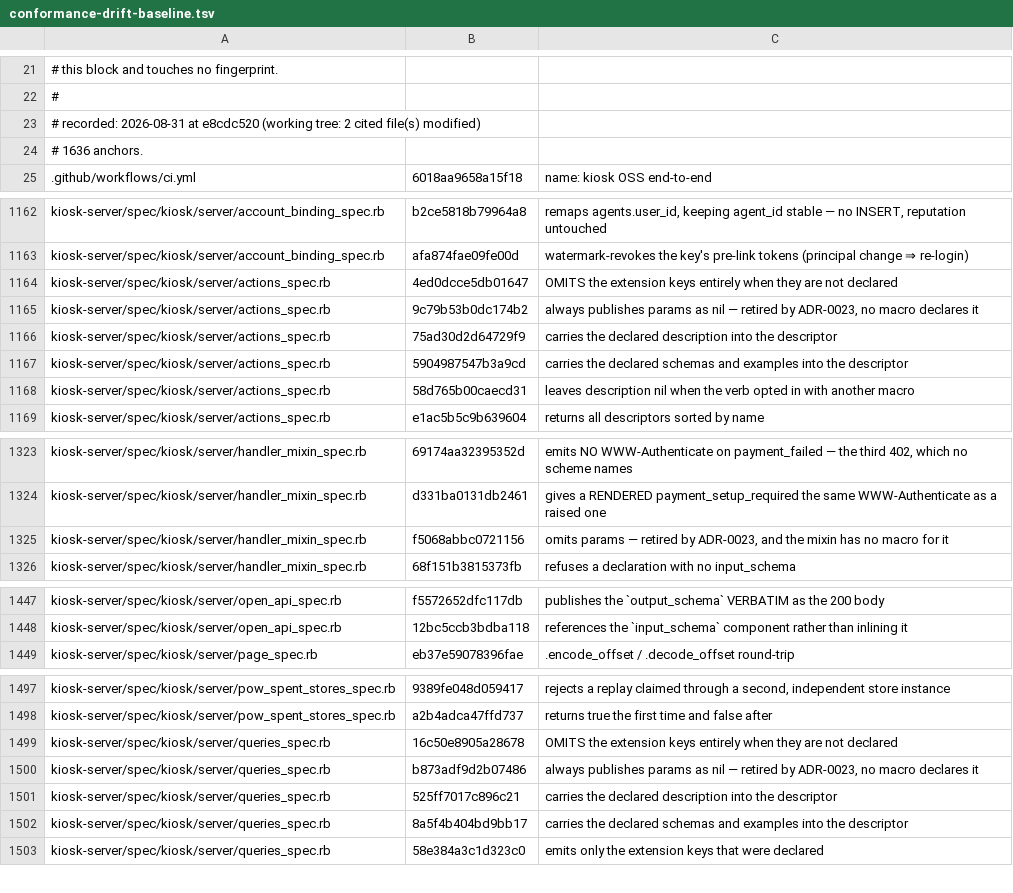
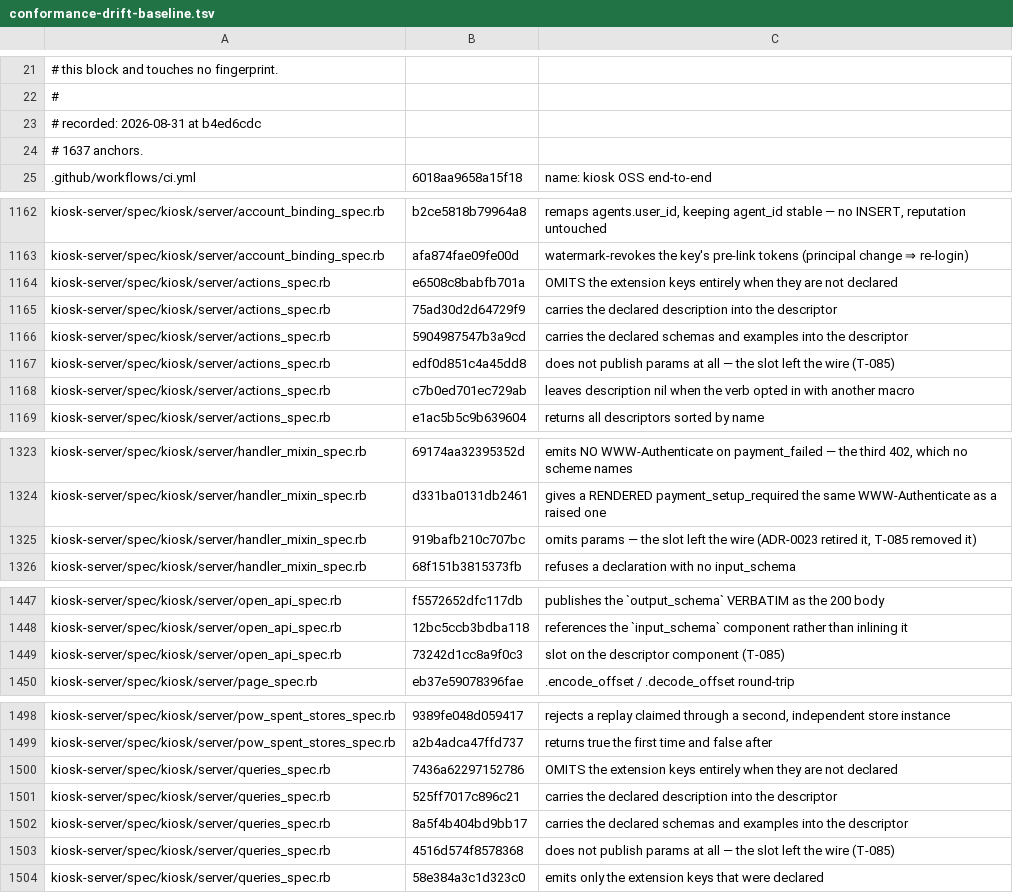
Before and after one commit to kiosk-hq/kiosk, a TSV file: spec/conformance-drift-baseline.tsv, drawn as a sheet; only a part is shown, gaps mark what is left out; the diff covers the shown part only.

```diff
--- a/spec/conformance-drift-baseline.tsv
+++ b/spec/conformance-drift-baseline.tsv
@@ -22,4 +22,4 @@
 #
-# recorded: 2026-08-31 at e8cdc520 (working tree: 2 cited file(s) modified)
-# 1636 anchors.
+# recorded: 2026-08-31 at b4ed6cdc
+# 1637 anchors.
 .github/workflows/ci.yml	6018aa9658a15f18	name: kiosk OSS end-to-end
@@ -1163,7 +1163,7 @@ kiosk-server/spec/kiosk/server/account_binding_spec.rb	b2ce5818b79964a8	remaps a
 kiosk-server/spec/kiosk/server/account_binding_spec.rb	afa874fae09fe00d	watermark-revokes the key's pre-link tokens (principal change ⇒ re-login)
-kiosk-server/spec/kiosk/server/actions_spec.rb	4ed0dcce5db01647	OMITS the extension keys entirely when they are not declared
-kiosk-server/spec/kiosk/server/actions_spec.rb	9c79b53b0dc174b2	always publishes params as nil — retired by ADR-0023, no macro declares it
+kiosk-server/spec/kiosk/server/actions_spec.rb	e6508c8babfb701a	OMITS the extension keys entirely when they are not declared
 kiosk-server/spec/kiosk/server/actions_spec.rb	75ad30d2d64729f9	carries the declared description into the descriptor
 kiosk-server/spec/kiosk/server/actions_spec.rb	5904987547b3a9cd	carries the declared schemas and examples into the descriptor
-kiosk-server/spec/kiosk/server/actions_spec.rb	58d765b00caecd31	leaves description nil when the verb opted in with another macro
+kiosk-server/spec/kiosk/server/actions_spec.rb	edf0d851c4a45dd8	does not publish params at all — the slot left the wire (T-085)
+kiosk-server/spec/kiosk/server/actions_spec.rb	c7b0ed701ec729ab	leaves description nil when the verb opted in with another macro
 kiosk-server/spec/kiosk/server/actions_spec.rb	e1ac5b5c9b639604	returns all descriptors sorted by name
@@ -1324,3 +1324,3 @@ kiosk-server/spec/kiosk/server/handler_mixin_spec.rb	69174aa32395352d	emits NO W
 kiosk-server/spec/kiosk/server/handler_mixin_spec.rb	d331ba0131db2461	gives a RENDERED payment_setup_required the same WWW-Authenticate as a raised one
-kiosk-server/spec/kiosk/server/handler_mixin_spec.rb	f5068abbc0721156	omits params — retired by ADR-0023, and the mixin has no macro for it
+kiosk-server/spec/kiosk/server/handler_mixin_spec.rb	919bafb210c707bc	omits params — the slot left the wire (ADR-0023 retired it, T-085 removed it)
 kiosk-server/spec/kiosk/server/handler_mixin_spec.rb	68f151b3815373fb	refuses a declaration with no input_schema
@@ -1448,2 +1448,3 @@ kiosk-server/spec/kiosk/server/open_api_spec.rb	f5572652dfc117db	publishes the `
 kiosk-server/spec/kiosk/server/open_api_spec.rb	12bc5ccb3bdba118	references the `input_schema` component rather than inlining it
+kiosk-server/spec/kiosk/server/open_api_spec.rb	73242d1cc8a9f0c3	slot on the descriptor component (T-085)
 kiosk-server/spec/kiosk/server/page_spec.rb	eb37e59078396fae	.encode_offset / .decode_offset round-trip
@@ -1498,6 +1499,6 @@ kiosk-server/spec/kiosk/server/pow_spent_stores_spec.rb	9389fe048d059417	rejects
 kiosk-server/spec/kiosk/server/pow_spent_stores_spec.rb	a2b4adca47ffd737	returns true the first time and false after
-kiosk-server/spec/kiosk/server/queries_spec.rb	16c50e8905a28678	OMITS the extension keys entirely when they are not declared
-kiosk-server/spec/kiosk/server/queries_spec.rb	b873adf9d2b07486	always publishes params as nil — retired by ADR-0023, no macro declares it
+kiosk-server/spec/kiosk/server/queries_spec.rb	7436a62297152786	OMITS the extension keys entirely when they are not declared
 kiosk-server/spec/kiosk/server/queries_spec.rb	525ff7017c896c21	carries the declared description into the descriptor
 kiosk-server/spec/kiosk/server/queries_spec.rb	8a5f4b404bd9bb17	carries the declared schemas and examples into the descriptor
+kiosk-server/spec/kiosk/server/queries_spec.rb	4516d574f8578368	does not publish params at all — the slot left the wire (T-085)
 kiosk-server/spec/kiosk/server/queries_spec.rb	58e384a3c1d323c0	emits only the extension keys that were declared
```
Also changed, not shown: 1 edited cell elsewhere in this file.
